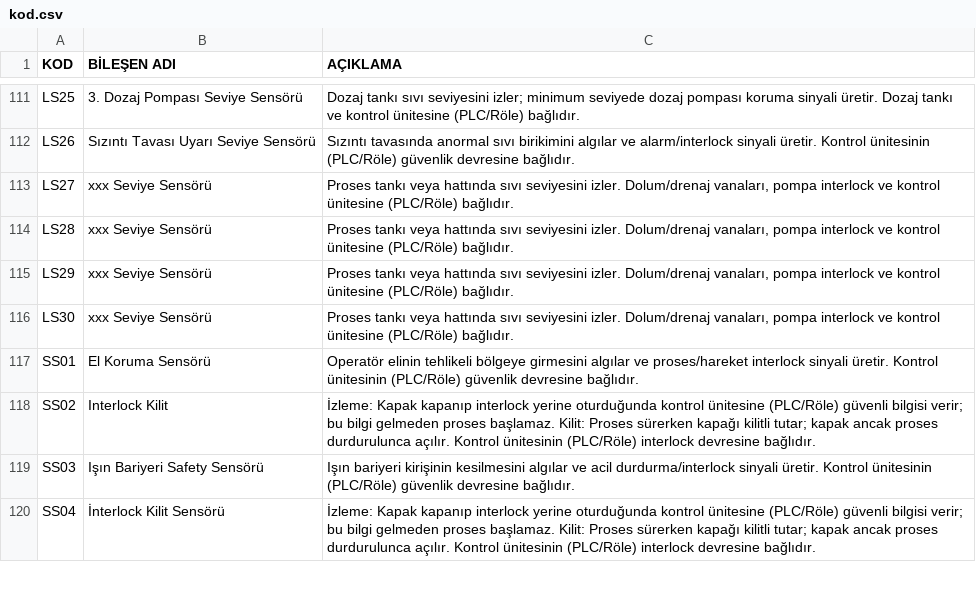
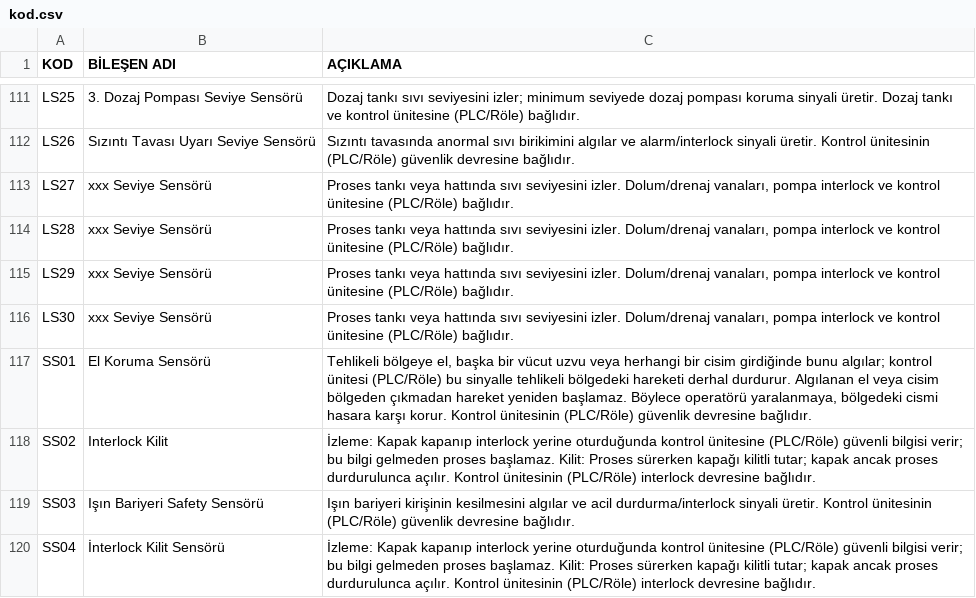
Before and after one commit to TheVanerr/P-PX, a CSV file: P-IDX/P&ID/data/kod.csv, drawn as a sheet; only a part is shown, gaps mark what is left out.

```diff
--- a/P-IDX/P&ID/data/kod.csv
+++ b/P-IDX/P&ID/data/kod.csv
@@ -116,3 +116,3 @@ LS29;xxx Seviye Sensörü;Proses tankı veya hattında sıvı seviyesini izler.
 LS30;xxx Seviye Sensörü;Proses tankı veya hattında sıvı seviyesini izler. Dolum/drenaj vanaları, pompa interlock ve kontrol ünitesine (PLC/Röle) bağlıdır.
-SS01;El Koruma Sensörü;Operatör elinin tehlikeli bölgeye girmesini algılar ve proses/hareket interlock sinyali üretir. Kontrol ünitesinin (PLC/Röle) güvenlik devresine bağlıdır.
+SS01;El Koruma Sensörü;"Tehlikeli bölgeye el, başka bir vücut uzvu veya herhangi bir cisim girdiğinde bunu algılar; kontrol ünitesi (PLC/Röle) bu sinyalle tehlikeli bölgedeki hareketi derhal durdurur. Algılanan el veya cisim bölgeden çıkmadan hareket yeniden başlamaz. Böylece operatörü yaralanmaya, bölgedeki cismi hasara karşı korur. Kontrol ünitesinin (PLC/Röle) güvenlik devresine bağlıdır."
 SS02;Interlock Kilit;"İzleme: Kapak kapanıp interlock yerine oturduğunda kontrol ünitesine (PLC/Röle) güvenli bilgisi verir; bu bilgi gelmeden proses başlamaz. Kilit: Proses sürerken kapağı kilitli tutar; kapak ancak proses durdurulunca açılır. Kontrol ünitesinin (PLC/Röle) interlock devresine bağlıdır."
```
Also changed, not shown: P-IDX/P&ID/data/kod-de.csv, P-IDX/P&ID/data/kod-en.csv, 2 other files.
